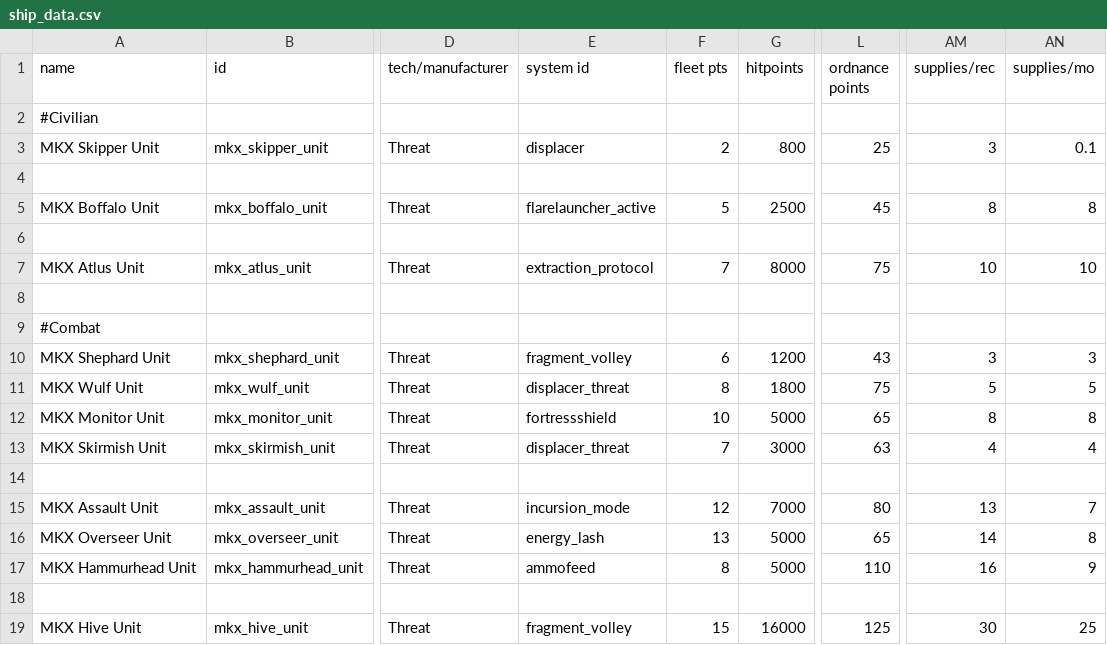
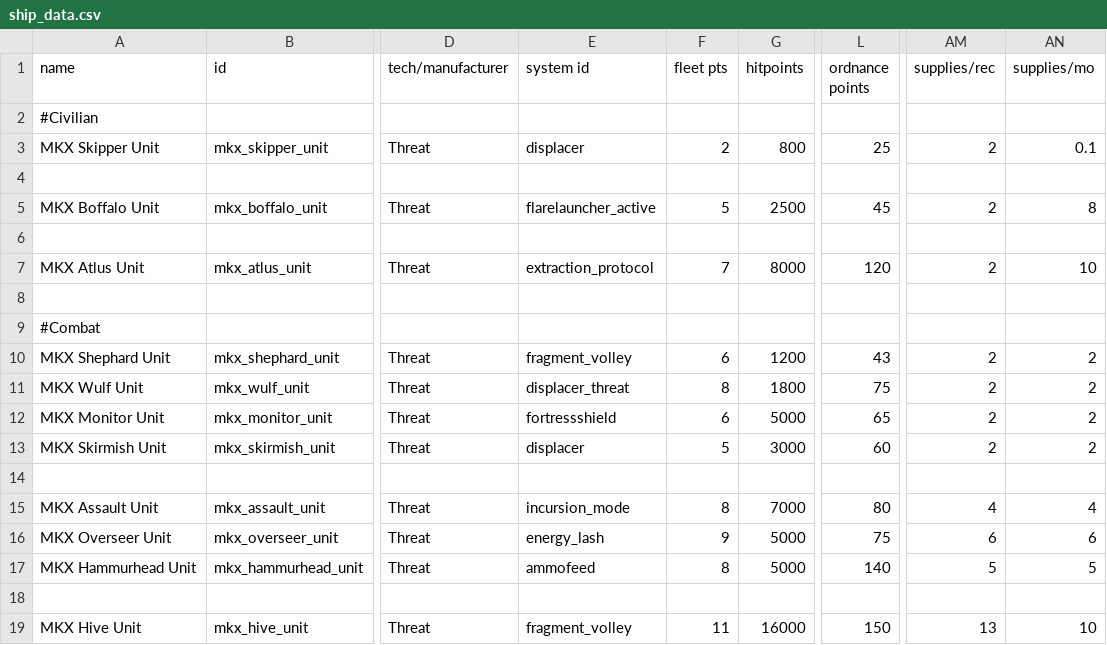
Before and after one commit to SyndicateGamingNetwork/MKX-Threat, a CSV file: data/hulls/ship_data.csv, drawn as a sheet; only a part is shown, gaps mark what is left out; the diff covers the shown part only; the diff names each change by its address in the sheet, - before the commit and + after, or states it on an @@ line.

```diff
--- a/data/hulls/ship_data.csv
+++ b/data/hulls/ship_data.csv
-AM3 (supplies/rec): 3
+AM3 (supplies/rec): 2
-AM5 (supplies/rec): 8
+AM5 (supplies/rec): 2
-L7 (ordnance points): 75
+L7 (ordnance points): 120
-AM7 (supplies/rec): 10
+AM7 (supplies/rec): 2
-AM10 (supplies/rec): 3
+AM10 (supplies/rec): 2
-AN10 (supplies/mo): 3
+AN10 (supplies/mo): 2
-AM11 (supplies/rec): 5
+AM11 (supplies/rec): 2
-AN11 (supplies/mo): 5
+AN11 (supplies/mo): 2
-F12 (fleet pts): 10
+F12 (fleet pts): 6
-AM12 (supplies/rec): 8
+AM12 (supplies/rec): 2
-AN12 (supplies/mo): 8
+AN12 (supplies/mo): 2
-E13 (system id): displacer_threat
+E13 (system id): displacer
-F13 (fleet pts): 7
+F13 (fleet pts): 5
-L13 (ordnance points): 63
+L13 (ordnance points): 60
-AM13 (supplies/rec): 4
+AM13 (supplies/rec): 2
-AN13 (supplies/mo): 4
+AN13 (supplies/mo): 2
-F15 (fleet pts): 12
+F15 (fleet pts): 8
-AM15 (supplies/rec): 13
+AM15 (supplies/rec): 4
-AN15 (supplies/mo): 7
+AN15 (supplies/mo): 4
-F16 (fleet pts): 13
+F16 (fleet pts): 9
-L16 (ordnance points): 65
+L16 (ordnance points): 75
-AM16 (supplies/rec): 14
+AM16 (supplies/rec): 6
-AN16 (supplies/mo): 8
+AN16 (supplies/mo): 6
-L17 (ordnance points): 110
+L17 (ordnance points): 140
-AM17 (supplies/rec): 16
+AM17 (supplies/rec): 5
-AN17 (supplies/mo): 9
+AN17 (supplies/mo): 5
-F19 (fleet pts): 15
+F19 (fleet pts): 11
-L19 (ordnance points): 125
+L19 (ordnance points): 150
-AM19 (supplies/rec): 30
+AM19 (supplies/rec): 13
-AN19 (supplies/mo): 25
+AN19 (supplies/mo): 10
```
Also changed, not shown: 13 edited cells elsewhere in this file, data/campaign/industries.csv, data/campaign/special_items.csv, 29 other files.
